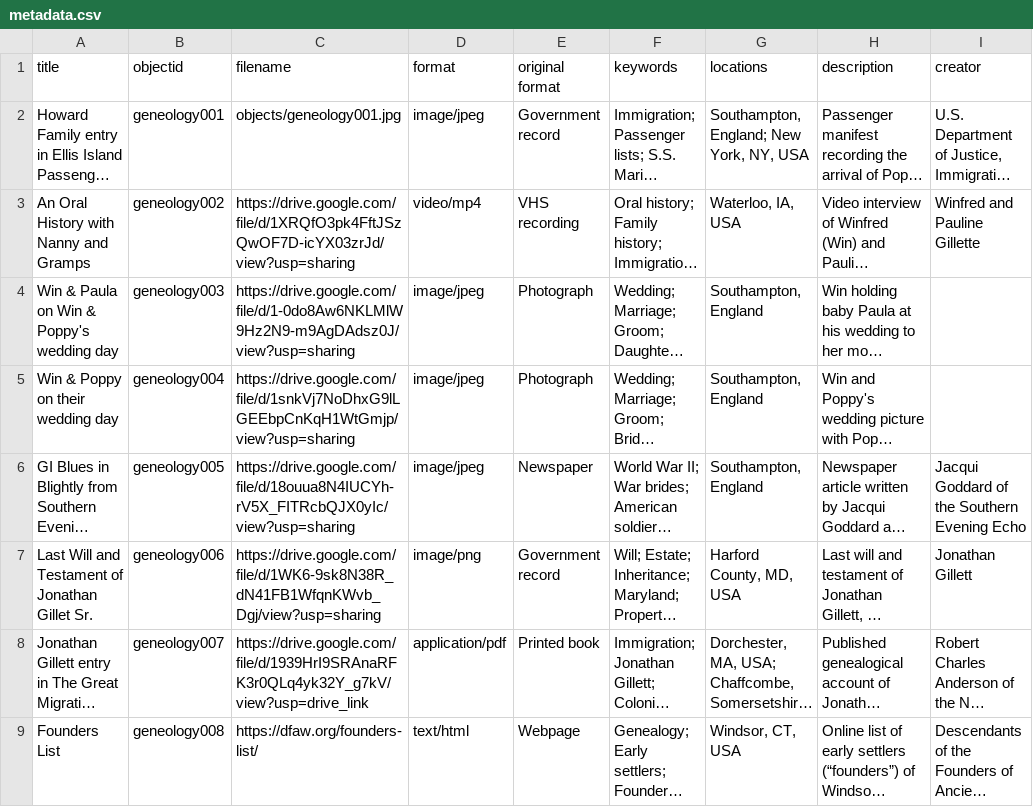
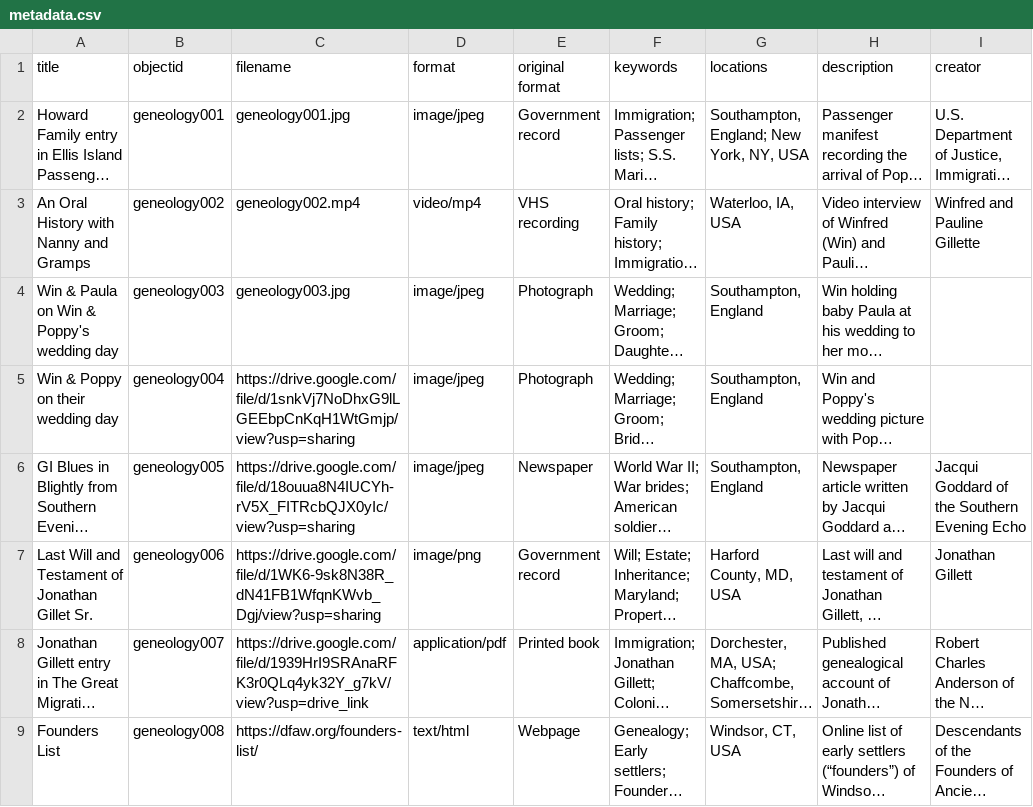
Before and after one commit to Bernholtz/mygenealogy, a CSV file: _data/metadata.csv, drawn as a sheet; only a part is shown; long unchanged cells end in …; the diff names each change by its address in the sheet, - before the commit and + after, or states it on an @@ line.

Commit message:
Update metadata.csv

```diff
--- a/_data/metadata.csv
+++ b/_data/metadata.csv
-C2 (filename): objects/geneology001.jpg
+C2 (filename): geneology001.jpg
-C3 (filename): https://drive.google.com/file/d/1XRQfO3pk4FftJSzQwOF7D-icYX03zrJd/view?usp=sharing
+C3 (filename): geneology002.mp4
-C4 (filename): https://drive.google.com/file/d/1-0do8Aw6NKLMlW9Hz2N9-m9AgDAdsz0J/view?usp=sharing
+C4 (filename): geneology003.jpg
```
